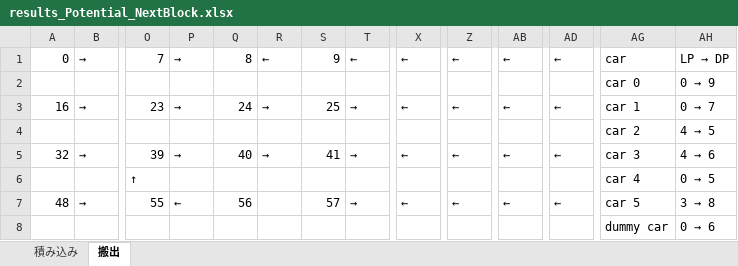
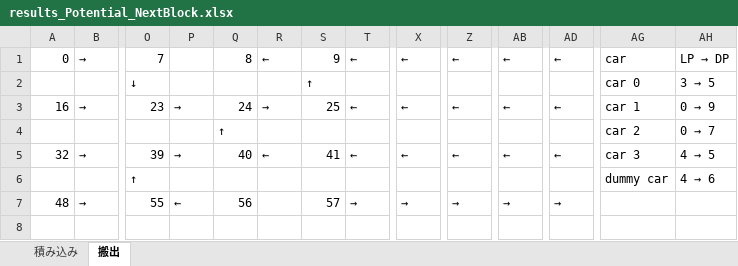
Before and after one commit to r-kurosu/kline2022, an Excel workbook: results_Potential_NextBlock.xlsx, sheet 搬出, drawn as a sheet; only a part is shown, gaps mark what is left out; values as stored, in another font and other column widths than the file's, no cell formats; removed rows and columns are numbered as before the commit, all else as after; rows hold the shown columns only; the diff names each change by its address in the sheet, - before the commit and + after, or states it on an @@ line.

```diff
--- a/results_Potential_NextBlock.xlsx (sheet 搬出)
+++ b/results_Potential_NextBlock.xlsx (sheet 搬出)
-P1: →
+P1: (empty)
-row 2:  |  |  |  |  |  |  |  |  |  |  |  | car 0 | 0 → 9
+row 2:  |  | ↓ |  |  |  | ↑ |  |  |  |  |  | car 0 | 3 → 5
-T3: →
+T3: ←
@@ AH3: 0 → 7 → 0 → 9 @@
-row 4:  |  |  |  |  |  |  |  |  |  |  |  | car 2 | 4 → 5
+row 4:  |  |  |  | ↑ |  |  |  |  |  |  |  | car 2 | 0 → 7
-R5: →
+R5: ←
-T5: →
+T5: ←
@@ AH5: 4 → 6 → 4 → 5 @@
-row 6:  |  | ↑ |  |  |  |  |  |  |  |  |  | car 4 | 0 → 5
+row 6:  |  | ↑ |  |  |  |  |  |  |  |  |  | dummy car | 4 → 6
-X7: ←
+X7: →
-Z7: ←
+Z7: →
-AB7: ←
+AB7: →
-AD7: ←
+AD7: →
-AG7: car 5
+AG7: (empty)
@@ AH7: 3 → 8 → (empty) @@
-row 8:  |  |  |  |  |  |  |  |  |  |  |  | dummy car | 0 → 6
```
Also changed, not shown: sheet 積み込み, cell formats, 2 other files.
